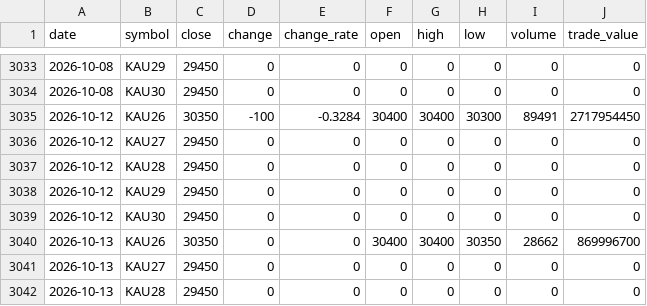
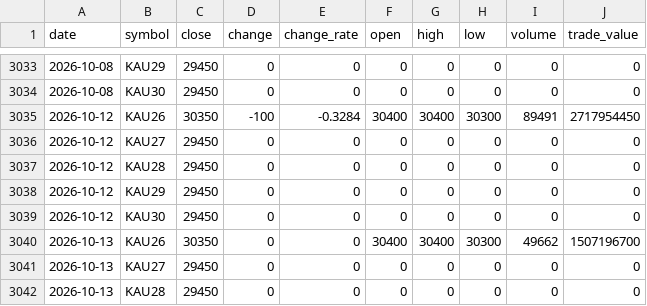
Before and after one commit to ebrain725/ebrain725.github.io, a CSV file: public/data/prices.csv, drawn as a sheet; only a part is shown, gaps mark what is left out.

```diff
--- a/public/data/prices.csv
+++ b/public/data/prices.csv
@@ -3039,3 +3039,3 @@
 2026-10-12,KAU30,29450,0,0,0,0,0,0,0
-2026-10-13,KAU26,30350,0,0,30400,30400,30350,28662,869996700
+2026-10-13,KAU26,30350,0,0,30400,30400,30300,49662,1507196700
 2026-10-13,KAU27,29450,0,0,0,0,0,0,0
```
